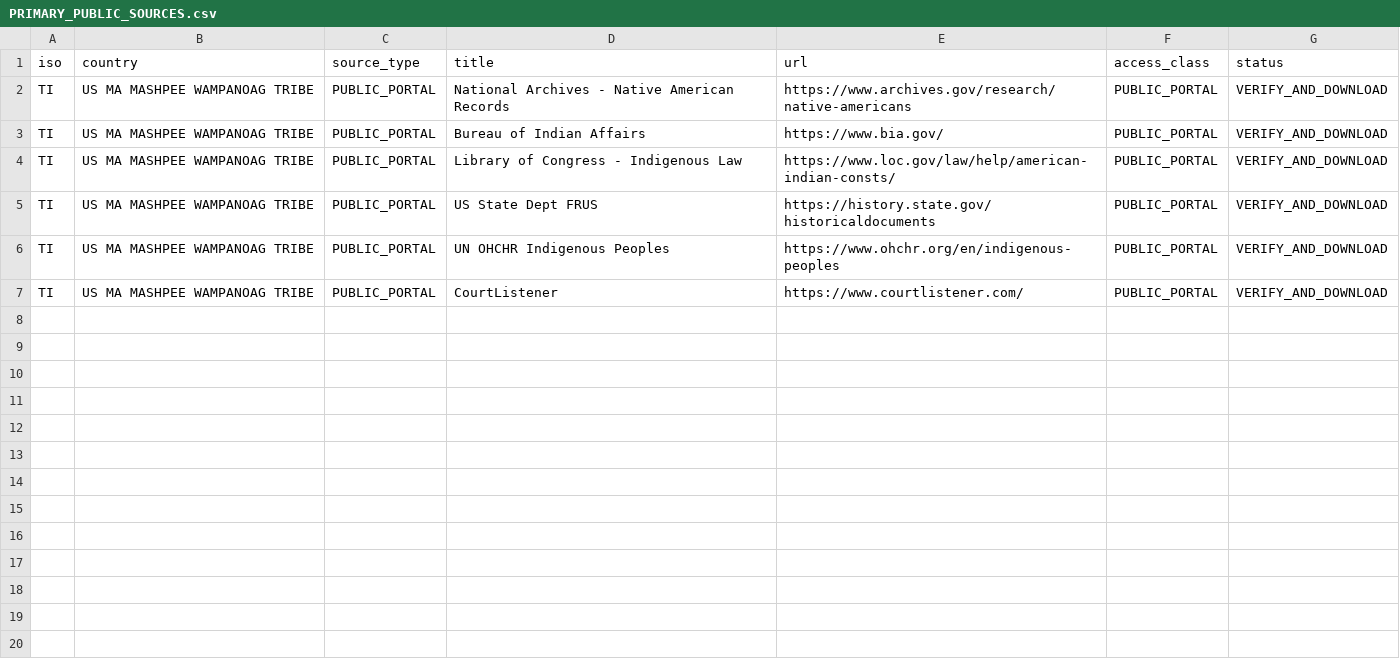
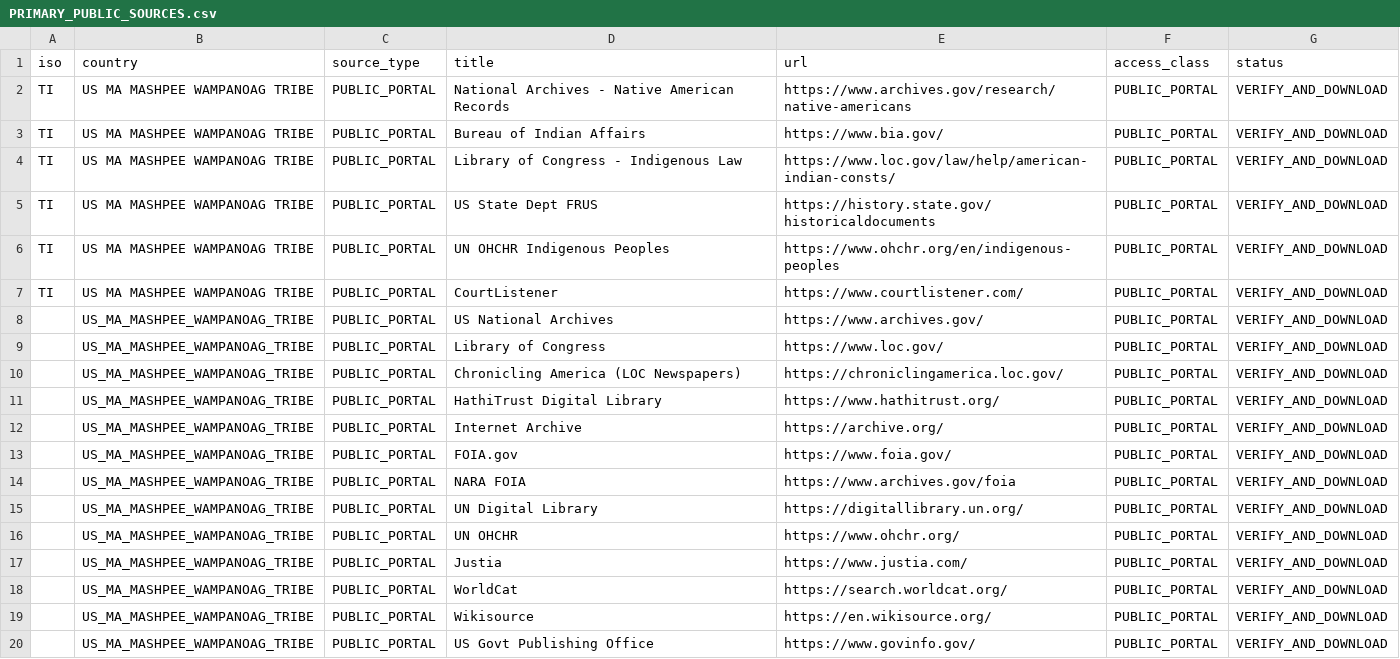
Before and after one commit to GlobalRestitutionAlliance/turtle-island-us-ma-mashpee-wampanoag-tribe-master-litigation, a CSV file: 03_Evidentiary_Exhibits/PRIMARY_PUBLIC_SOURCES.csv, drawn as a sheet.

Commit message:
Expand primary public source registries (Batch 2)

```diff
--- a/03_Evidentiary_Exhibits/PRIMARY_PUBLIC_SOURCES.csv
+++ b/03_Evidentiary_Exhibits/PRIMARY_PUBLIC_SOURCES.csv
@@ -7 +7,14 @@ TI,US MA MASHPEE WAMPANOAG TRIBE,PUBLIC_PORTAL,UN OHCHR Indigenous Peoples,https
 TI,US MA MASHPEE WAMPANOAG TRIBE,PUBLIC_PORTAL,CourtListener,https://www.courtlistener.com/,PUBLIC_PORTAL,VERIFY_AND_DOWNLOAD
+,US_MA_MASHPEE_WAMPANOAG_TRIBE,PUBLIC_PORTAL,US National Archives,https://www.archives.gov/,PUBLIC_PORTAL,VERIFY_AND_DOWNLOAD
+,US_MA_MASHPEE_WAMPANOAG_TRIBE,PUBLIC_PORTAL,Library of Congress,https://www.loc.gov/,PUBLIC_PORTAL,VERIFY_AND_DOWNLOAD
+,US_MA_MASHPEE_WAMPANOAG_TRIBE,PUBLIC_PORTAL,Chronicling America (LOC Newspapers),https://chroniclingamerica.loc.gov/,PUBLIC_PORTAL,VERIFY_AND_DOWNLOAD
+,US_MA_MASHPEE_WAMPANOAG_TRIBE,PUBLIC_PORTAL,HathiTrust Digital Library,https://www.hathitrust.org/,PUBLIC_PORTAL,VERIFY_AND_DOWNLOAD
+,US_MA_MASHPEE_WAMPANOAG_TRIBE,PUBLIC_PORTAL,Internet Archive,https://archive.org/,PUBLIC_PORTAL,VERIFY_AND_DOWNLOAD
+,US_MA_MASHPEE_WAMPANOAG_TRIBE,PUBLIC_PORTAL,FOIA.gov,https://www.foia.gov/,PUBLIC_PORTAL,VERIFY_AND_DOWNLOAD
+,US_MA_MASHPEE_WAMPANOAG_TRIBE,PUBLIC_PORTAL,NARA FOIA,https://www.archives.gov/foia,PUBLIC_PORTAL,VERIFY_AND_DOWNLOAD
+,US_MA_MASHPEE_WAMPANOAG_TRIBE,PUBLIC_PORTAL,UN Digital Library,https://digitallibrary.un.org/,PUBLIC_PORTAL,VERIFY_AND_DOWNLOAD
+,US_MA_MASHPEE_WAMPANOAG_TRIBE,PUBLIC_PORTAL,UN OHCHR,https://www.ohchr.org/,PUBLIC_PORTAL,VERIFY_AND_DOWNLOAD
+,US_MA_MASHPEE_WAMPANOAG_TRIBE,PUBLIC_PORTAL,Justia,https://www.justia.com/,PUBLIC_PORTAL,VERIFY_AND_DOWNLOAD
+,US_MA_MASHPEE_WAMPANOAG_TRIBE,PUBLIC_PORTAL,WorldCat,https://search.worldcat.org/,PUBLIC_PORTAL,VERIFY_AND_DOWNLOAD
+,US_MA_MASHPEE_WAMPANOAG_TRIBE,PUBLIC_PORTAL,Wikisource,https://en.wikisource.org/,PUBLIC_PORTAL,VERIFY_AND_DOWNLOAD
+,US_MA_MASHPEE_WAMPANOAG_TRIBE,PUBLIC_PORTAL,US Govt Publishing Office,https://www.govinfo.gov/,PUBLIC_PORTAL,VERIFY_AND_DOWNLOAD
```
Also changed, not shown: 2 other files.
